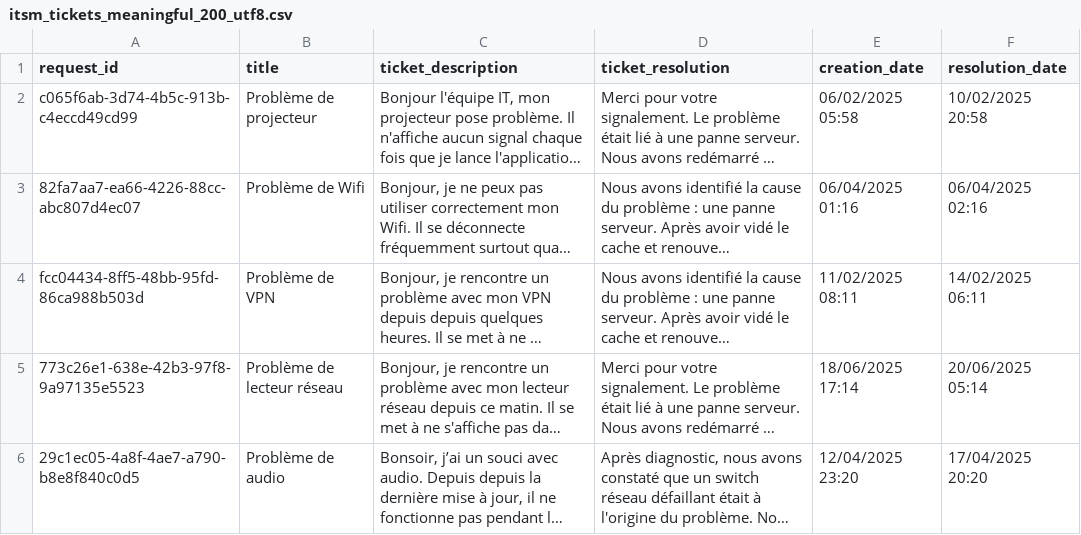
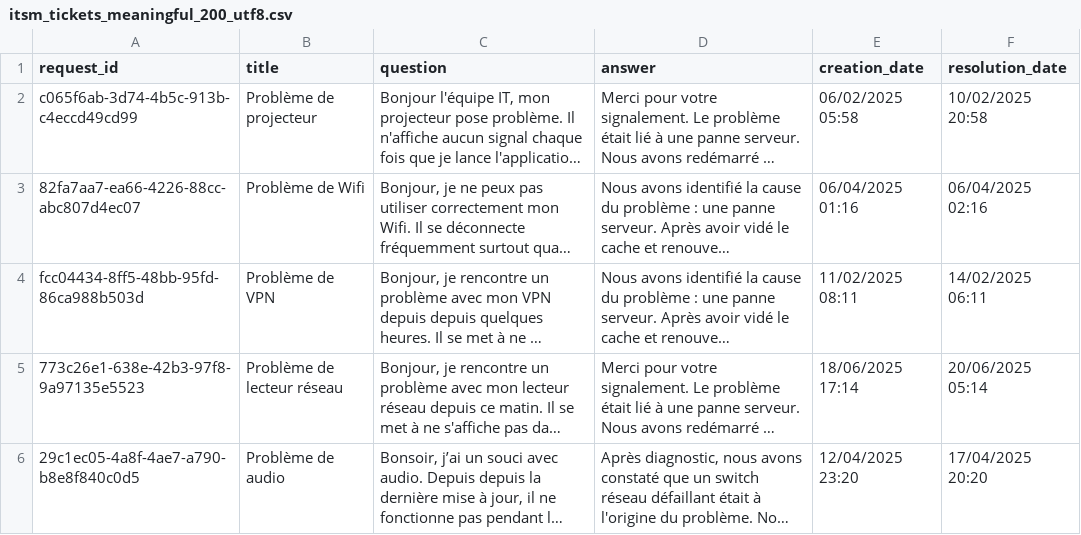
Before and after one commit to Mouret-Orfeu/LLM_project_base, a CSV file: data/itsm_tickets_meaningful_200_utf8.csv, drawn as a sheet; only a part is shown; long unchanged cells end in …; the diff names each change by its address in the sheet, - before the commit and + after, or states it on an @@ line.

```diff
--- a/data/itsm_tickets_meaningful_200_utf8.csv
+++ b/data/itsm_tickets_meaningful_200_utf8.csv
-C1: ticket_description
+C1: question
-D1: ticket_resolution
+D1: answer
```
Also changed, not shown: data/itsm_tickets_meaningful_200.csv, 14 other files.
